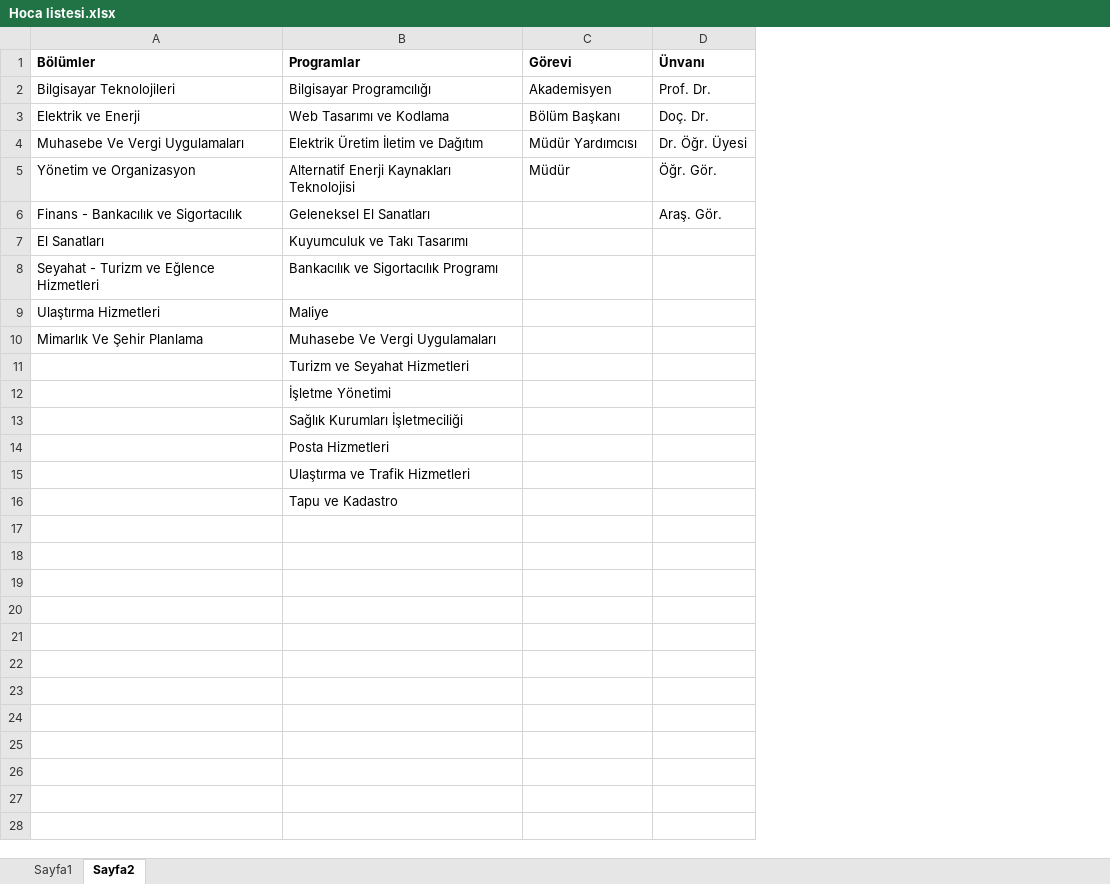
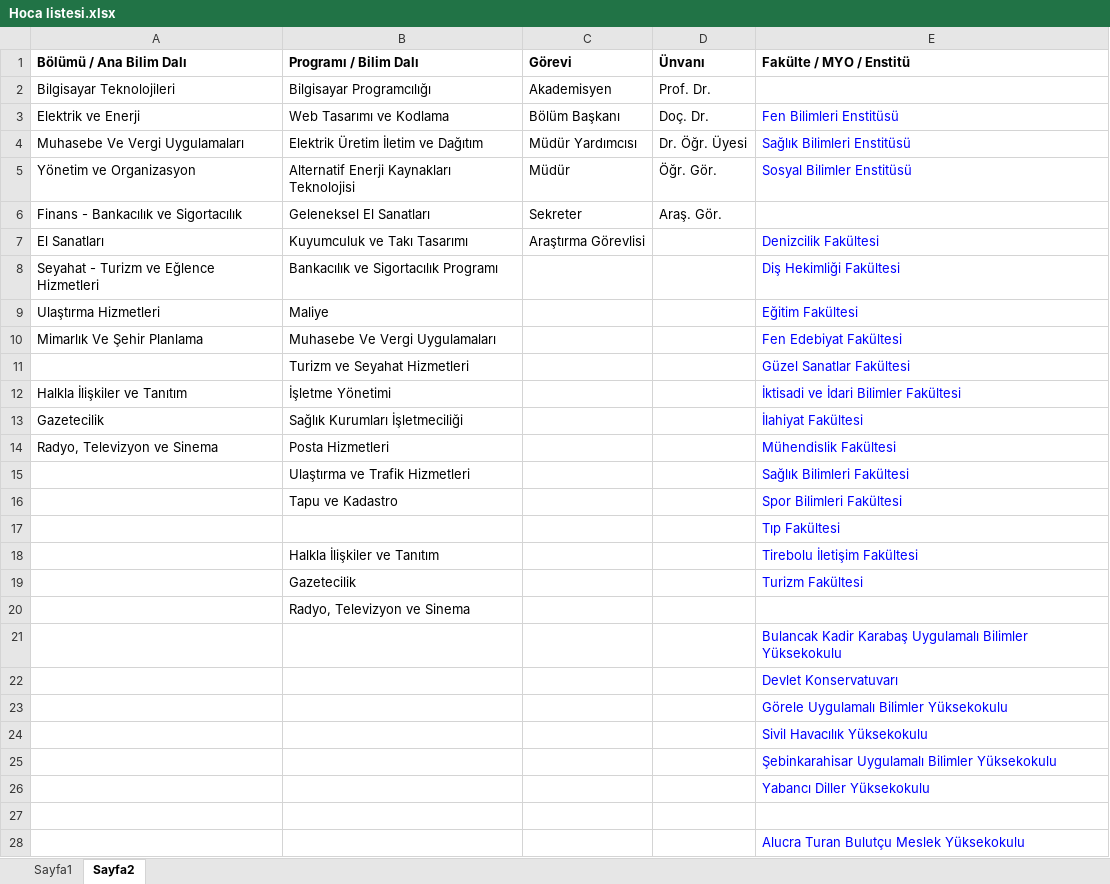
Before and after one commit to GiresunTBMYOBilgisayarProgramciligi/schedulemaker, an Excel workbook: Public/assets/downloads/Hoca listesi.xlsx, sheet Sayfa2, drawn as a sheet; only a part is shown; values as stored, in another font and other column widths than the file's, no borders; the diff covers the shown part only; the diff names each change by its address in the sheet, - before the commit and + after, or states it on an @@ line.

```diff
--- a/Public/assets/downloads/Hoca listesi.xlsx (sheet Sayfa2)
+++ b/Public/assets/downloads/Hoca listesi.xlsx (sheet Sayfa2)
+column E (Fakülte / MYO / Enstitü), rows 3-16: Fen Bilimleri Enstitüsü | Sağlık Bilimleri Enstitüsü | Sosyal Bilimler Enstitüsü |  | Denizcilik Fakültesi | Diş Hekimliği Fakültesi | Eğitim Fakültesi | Fen Edebiyat Fakültesi | Güzel Sanatlar Fakültesi | İktisadi ve İdari Bilimler Fakültesi | İlahiyat Fakültesi | Mühendislik Fakültesi | Sağlık Bilimleri Fakültesi | Spor Bilimleri Fakültesi
-A1: Bölümler
+A1: Bölümü / Ana Bilim Dalı
-B1: Programlar
+B1: Programı / Bilim Dalı
-C6 (Görevi): (empty)
+C6 (Görevi): Sekreter
-C7 (Görevi): (empty)
+C7 (Görevi): Araştırma Görevlisi
-A12 (Bölümü / Ana Bilim Dalı): (empty)
+A12 (Bölümü / Ana Bilim Dalı): Halkla İlişkiler ve Tanıtım
-A13 (Bölümü / Ana Bilim Dalı): (empty)
+A13 (Bölümü / Ana Bilim Dalı): Gazetecilik
-A14 (Bölümü / Ana Bilim Dalı): (empty)
+A14 (Bölümü / Ana Bilim Dalı): Radyo, Televizyon ve Sinema
+row 17:  |  |  |  | Tıp Fakültesi
+row 18:  | Halkla İlişkiler ve Tanıtım |  |  | Tirebolu İletişim Fakültesi
+row 19:  | Gazetecilik |  |  | Turizm Fakültesi
+row 20:  | Radyo, Televizyon ve Sinema
+row 21:  |  |  |  | Bulancak Kadir Karabaş Uygulamalı Bilimler Yüksekokulu
+row 22:  |  |  |  | Devlet Konservatuvarı
+row 23:  |  |  |  | Görele Uygulamalı Bilimler Yüksekokulu
+row 24:  |  |  |  | Sivil Havacılık Yüksekokulu
+row 25:  |  |  |  | Şebinkarahisar Uygulamalı Bilimler Yüksekokulu
+row 26:  |  |  |  | Yabancı Diller Yüksekokulu
+row 27: (empty)
+row 28:  |  |  |  | Alucra Turan Bulutçu Meslek Yüksekokulu
```
Also changed, not shown: 11 added rows elsewhere in this sheet, sheet Sayfa1, 21 other files.
